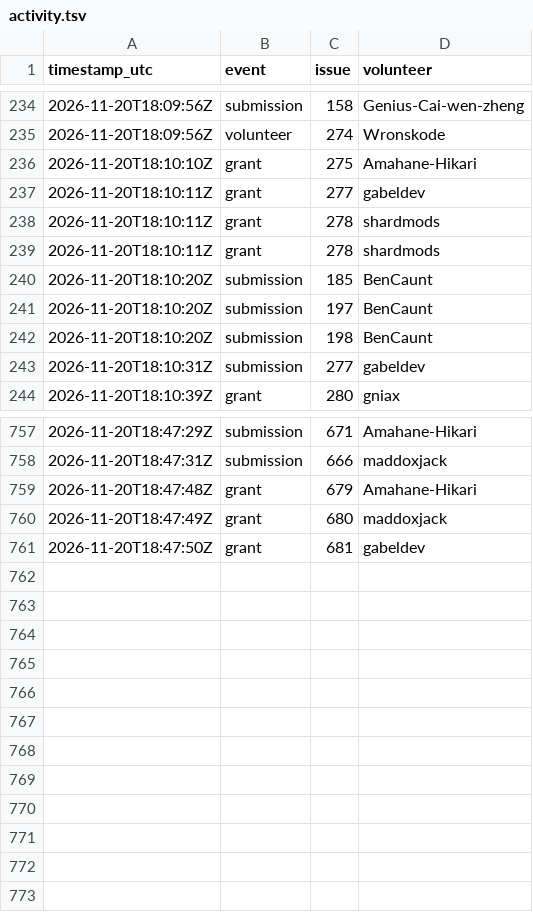
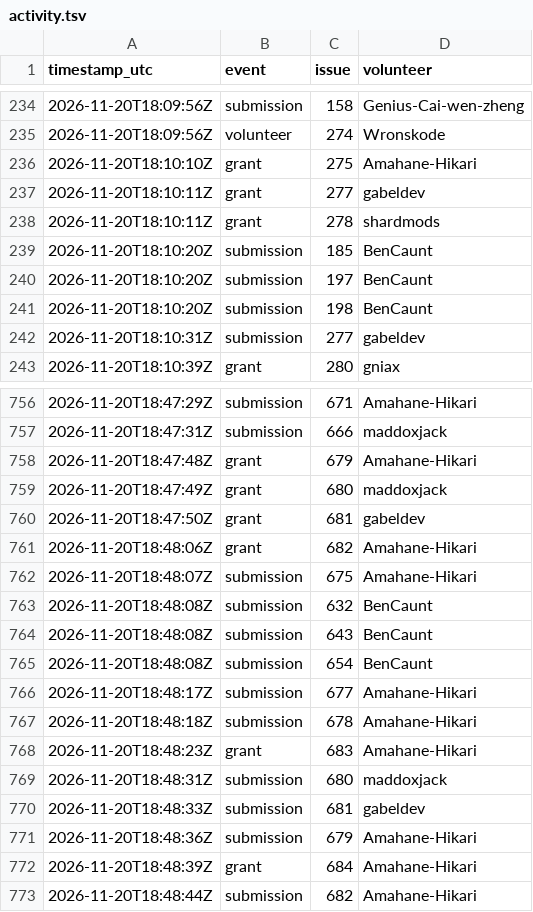
Before and after one commit to 1337isnot1337/alpoge-rh-replay, a TSV file: tracker/activity.tsv, drawn as a sheet; only a part is shown, gaps mark what is left out.

```diff
--- a/tracker/activity.tsv
+++ b/tracker/activity.tsv
@@ -238,3 +238,2 @@ timestamp_utc	event	issue	volunteer
 2026-11-20T18:10:11Z	grant	278	shardmods
-2026-11-20T18:10:11Z	grant	278	shardmods
 2026-11-20T18:10:20Z	submission	185	BenCaunt
@@ -761 +760,14 @@ timestamp_utc	event	issue	volunteer
 2026-11-20T18:47:50Z	grant	681	gabeldev
+2026-11-20T18:48:06Z	grant	682	Amahane-Hikari
+2026-11-20T18:48:07Z	submission	675	Amahane-Hikari
+2026-11-20T18:48:08Z	submission	632	BenCaunt
+2026-11-20T18:48:08Z	submission	643	BenCaunt
+2026-11-20T18:48:08Z	submission	654	BenCaunt
+2026-11-20T18:48:17Z	submission	677	Amahane-Hikari
+2026-11-20T18:48:18Z	submission	678	Amahane-Hikari
+2026-11-20T18:48:23Z	grant	683	Amahane-Hikari
+2026-11-20T18:48:31Z	submission	680	maddoxjack
+2026-11-20T18:48:33Z	submission	681	gabeldev
+2026-11-20T18:48:36Z	submission	679	Amahane-Hikari
+2026-11-20T18:48:39Z	grant	684	Amahane-Hikari
+2026-11-20T18:48:44Z	submission	682	Amahane-Hikari
```
Also changed, not shown: 2 other files.
